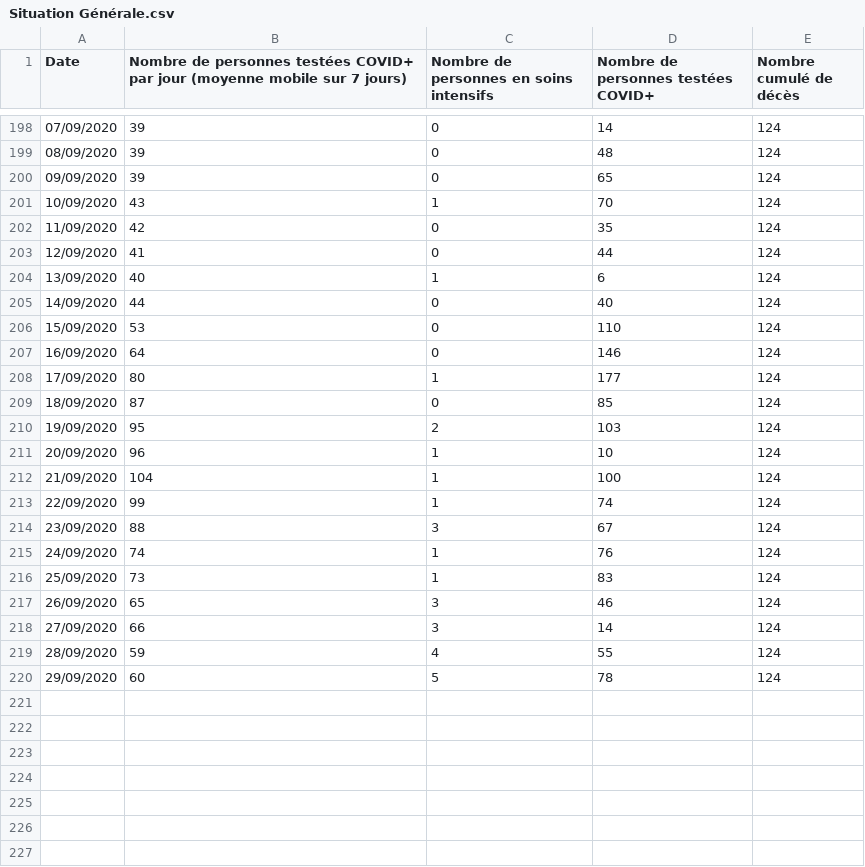
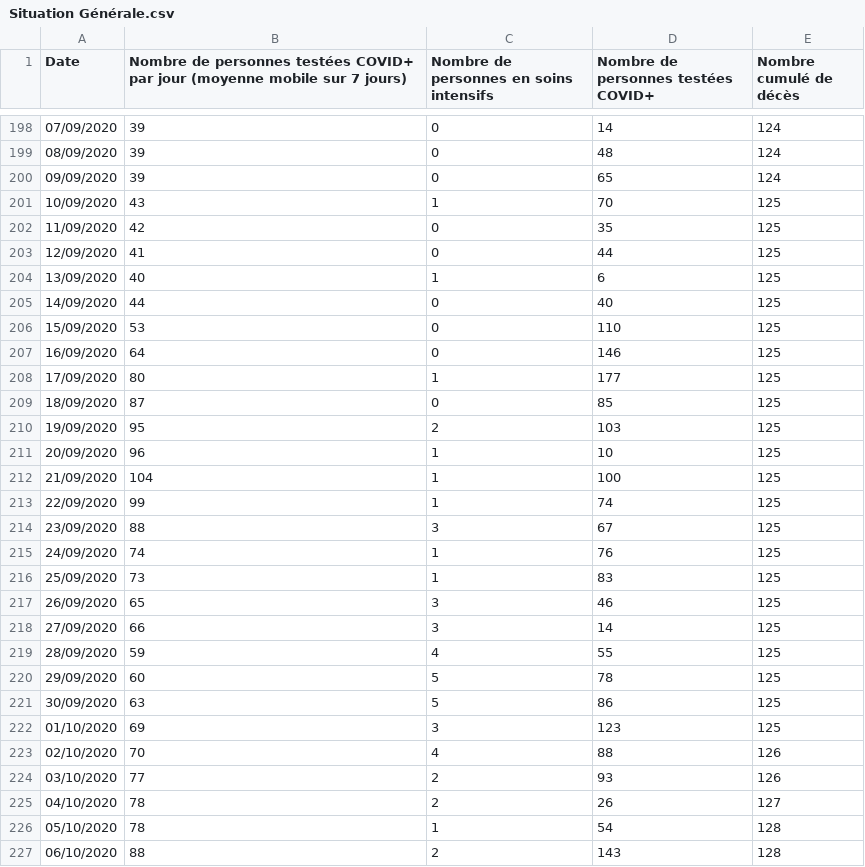
Before and after one commit to serialc/covid_lux, a CSV file: data/Situation Générale.csv, drawn as a sheet; only a part is shown, gaps mark what is left out; the diff covers the shown part only.

```diff
--- a/data/Situation Générale.csv
+++ b/data/Situation Générale.csv
@@ -200,21 +200,28 @@ Date,Nombre de personnes testées COVID+ par jour (moyenne mobile sur 7 jours),N
 09/09/2020,39,0,65,124
-10/09/2020,43,1,70,124
-11/09/2020,42,0,35,124
-12/09/2020,41,0,44,124
-13/09/2020,40,1,6,124
-14/09/2020,44,0,40,124
-15/09/2020,53,0,110,124
-16/09/2020,64,0,146,124
-17/09/2020,80,1,177,124
-18/09/2020,87,0,85,124
-19/09/2020,95,2,103,124
-20/09/2020,96,1,10,124
-21/09/2020,104,1,100,124
-22/09/2020,99,1,74,124
-23/09/2020,88,3,67,124
-24/09/2020,74,1,76,124
-25/09/2020,73,1,83,124
-26/09/2020,65,3,46,124
-27/09/2020,66,3,14,124
-28/09/2020,59,4,55,124
-29/09/2020,60,5,78,124
+10/09/2020,43,1,70,125
+11/09/2020,42,0,35,125
+12/09/2020,41,0,44,125
+13/09/2020,40,1,6,125
+14/09/2020,44,0,40,125
+15/09/2020,53,0,110,125
+16/09/2020,64,0,146,125
+17/09/2020,80,1,177,125
+18/09/2020,87,0,85,125
+19/09/2020,95,2,103,125
+20/09/2020,96,1,10,125
+21/09/2020,104,1,100,125
+22/09/2020,99,1,74,125
+23/09/2020,88,3,67,125
+24/09/2020,74,1,76,125
+25/09/2020,73,1,83,125
+26/09/2020,65,3,46,125
+27/09/2020,66,3,14,125
+28/09/2020,59,4,55,125
+29/09/2020,60,5,78,125
+30/09/2020,63,5,86,125
+01/10/2020,69,3,123,125
+02/10/2020,70,4,88,126
+03/10/2020,77,2,93,126
+04/10/2020,78,2,26,127
+05/10/2020,78,1,54,128
+06/10/2020,88,2,143,128
```
Also changed, not shown: 16 added rows and 8 edited cells elsewhere in this file, data/Nombre d'infections actives et personnes guéries par jour.csv, data/Pourcentage de tests COVID-19 positifs.csv, 17 other files.
